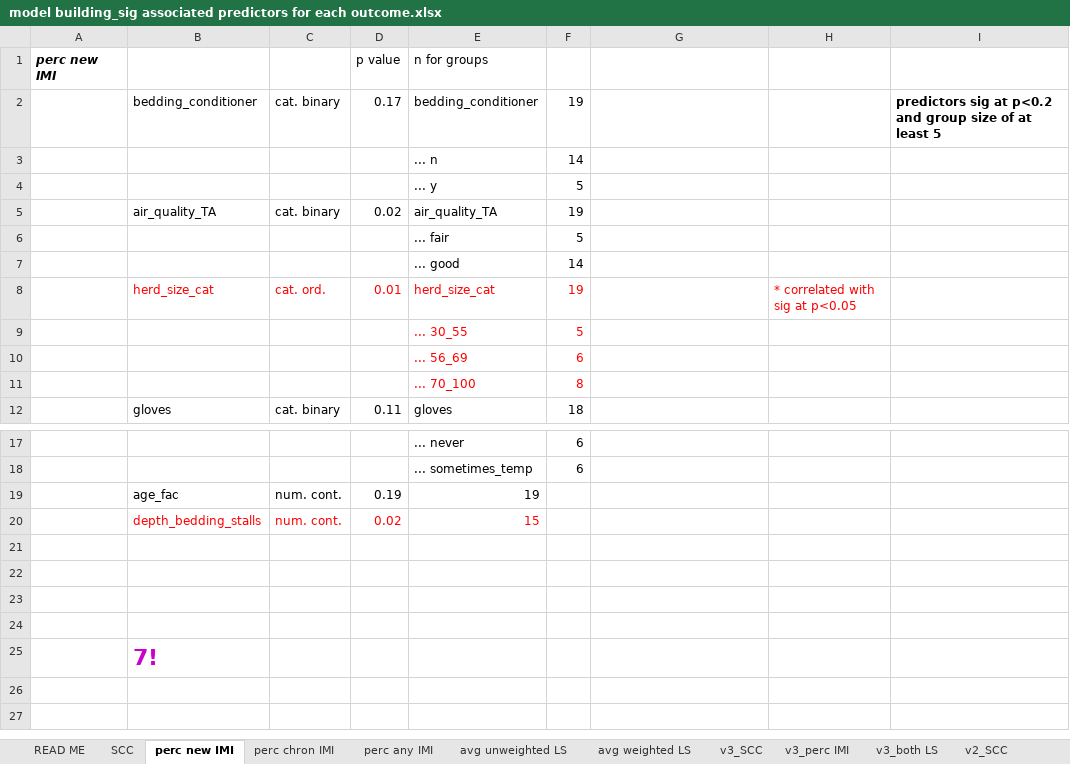
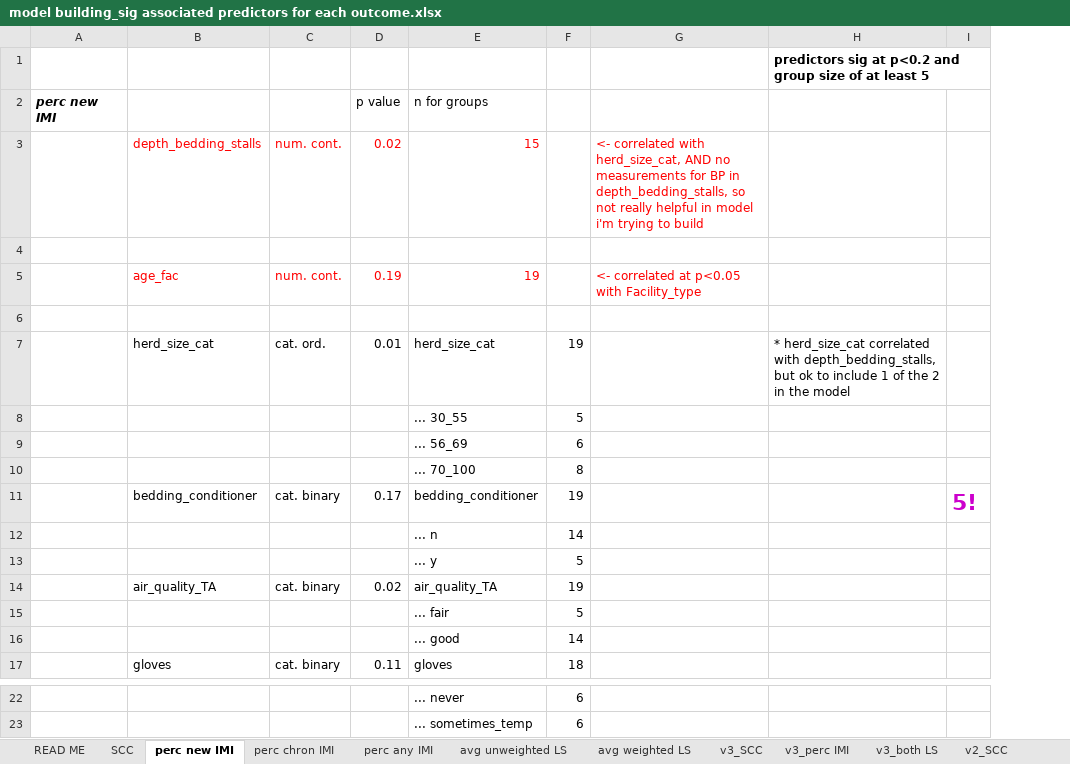
Before and after one commit to caitlin-jeffrey/OREI_Git, an Excel workbook: OREI_files/40-herd data/model building_sig associated predictors for each outcome.xlsx, sheet perc new IMI, drawn as a sheet; only a part is shown, gaps mark what is left out; values as stored, in another font and other column widths than the file's, no borders; removed rows and columns are numbered as before the commit, all else as after; the diff names each change by its address in the sheet, - before the commit and + after, or states it on an @@ line.

```diff
--- a/OREI_files/40-herd data/model building_sig associated predictors for each outcome.xlsx (sheet perc new IMI)
+++ b/OREI_files/40-herd data/model building_sig associated predictors for each outcome.xlsx (sheet perc new IMI)
-column H, empty
+column I, row 11: 5!
+row 1:  |  |  |  |  |  |  | predictors sig at p<0.2 and group size of at least 5
+row 3:  | depth_bedding_stalls | num. cont. | 0.02 | 15 |  | <- correlated with herd_size_cat, AND no measurements for BP in depth_bedding_stalls, so not really helpful in model i'm trying to build
+row 4: (empty)
+row 5:  | age_fac | num. cont. | 0.19 | 19 |  | <- correlated at p<0.05 with Facility_type
+row 6: (empty)
+row 7:  | herd_size_cat | cat. ord. | 0.01 | herd_size_cat | 19 |  | * herd_size_cat correlated with depth_bedding_stalls, but ok to include 1 of the 2 in the model
@@ row 9 moved to row 8: ... 30_55 @@
@@ row 10 moved to row 9: ... 56_69 @@
@@ row 11 moved to row 10: ... 70_100 @@
-H11: predictors sig at p<0.2 and group size of at least 5
+H11: (empty)
-row 8:  | herd_size_cat | cat. ord. | 0.01 | herd_size_cat | 19 |  | * correlated with sig at p<0.05
-row 19:  | age_fac | num. cont. | 0.19 | 19
-row 20:  | depth_bedding_stalls | num. cont. | 0.02 | 15
-row 21: (empty)
-row 22: (empty)
-row 23: (empty)
-row 24: (empty)
-row 25:  | 7!
```
Also changed, not shown: sheet perc chron IMI, sheet perc any IMI, sheet avg unweighted LS, sheet SCC, sheet avg weighted LS, 13 other files.
